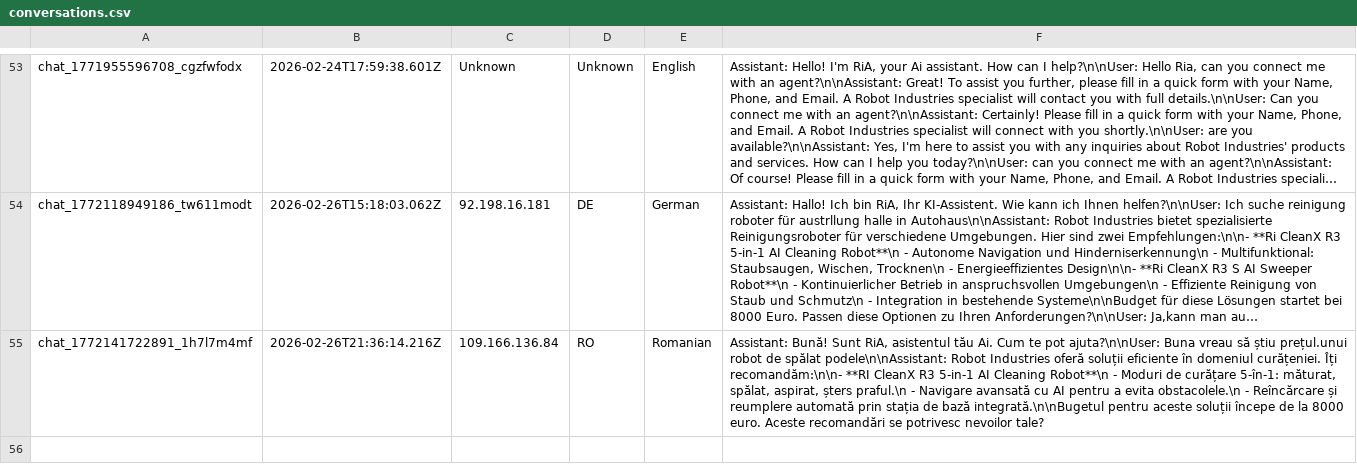
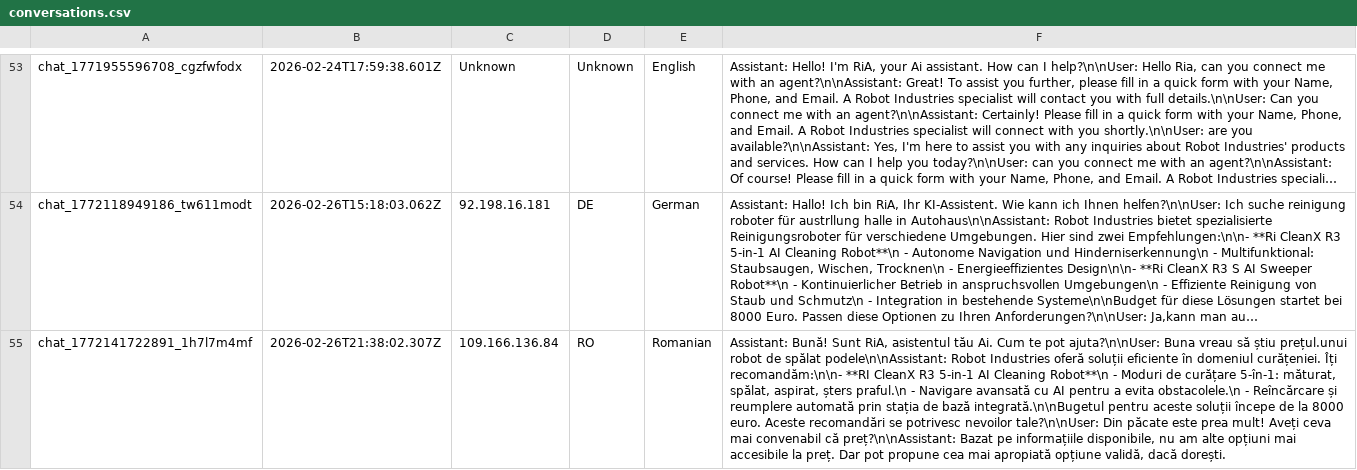
Before and after one commit to RaresC24/chatbot, a CSV file: conversations.csv, drawn as a sheet; only a part is shown, gaps mark what is left out; long unchanged cells end in …; the diff names each change by its address in the sheet, - before the commit and + after, or states it on an @@ line.

Commit message:
Log conversation chat_1772141722891_1h7l7m4mf

```diff
--- a/conversations.csv
+++ b/conversations.csv
-B55: 2026-02-26T21:36:14.216Z
+B55: 2026-02-26T21:38:02.307Z
-F55: …potrivesc nevoilor tale?
+F55: …potrivesc nevoilor tale?\n\nUser: Din păcate este prea mult! Aveți ceva mai convenabil că preț?\n\nAssistant: Bazat pe informațiile disponibile, nu am alte opțiuni mai accesibile la preț. Dar pot propune cea mai apropiată opțiune validă, dacă dorești.
```
